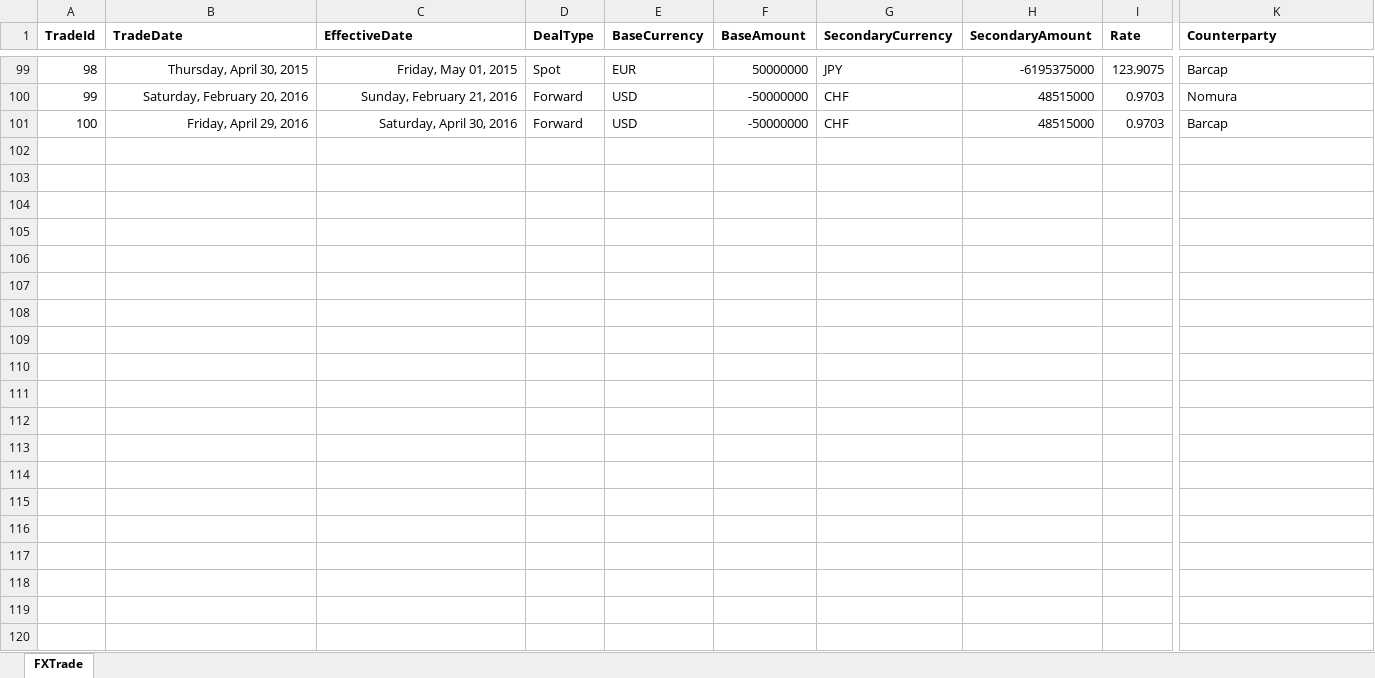
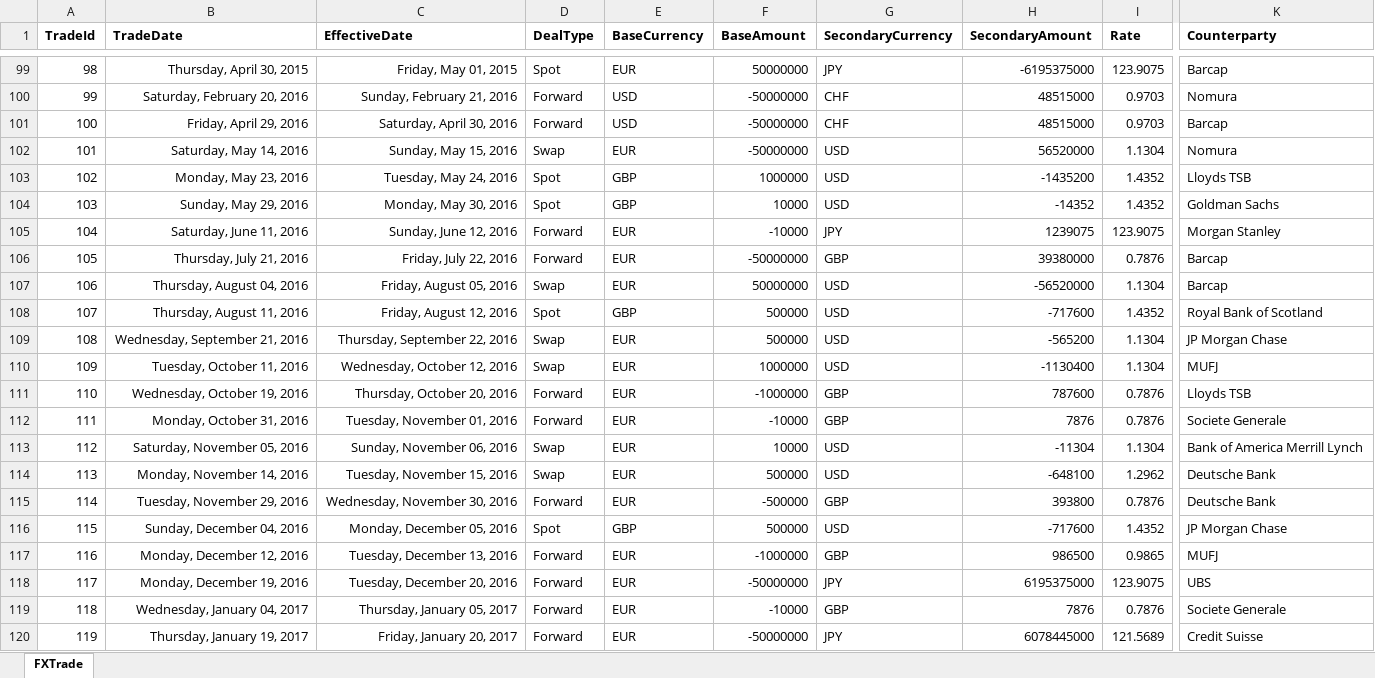
Before and after one commit to JonnyAdaptableTools/adaptableblotter-demo, an Excel workbook: DataSets/TradeBlotterFX.xlsx, sheet FXTrade, drawn as a sheet; only a part is shown, gaps mark what is left out; values as stored, in another font and other column widths than the file's, no borders; rows hold the shown columns only; the diff covers the shown part only; the diff names each change by its address in the sheet, - before the commit and + after, or states it on an @@ line.

```diff
--- a/DataSets/TradeBlotterFX.xlsx (sheet FXTrade)
+++ b/DataSets/TradeBlotterFX.xlsx (sheet FXTrade)
+row 102: 101 | Saturday, May 14, 2016 | Sunday, May 15, 2016 | Swap | EUR | -50000000 | USD | 56520000 | 1.1304 | Nomura
+row 103: 102 | Monday, May 23, 2016 | Tuesday, May 24, 2016 | Spot | GBP | 1000000 | USD | -1435200 | 1.4352 | Lloyds TSB
+row 104: 103 | Sunday, May 29, 2016 | Monday, May 30, 2016 | Spot | GBP | 10000 | USD | -14352 | 1.4352 | Goldman Sachs
+row 105: 104 | Saturday, June 11, 2016 | Sunday, June 12, 2016 | Forward | EUR | -10000 | JPY | 1239075 | 123.9075 | Morgan Stanley
+row 106: 105 | Thursday, July 21, 2016 | Friday, July 22, 2016 | Forward | EUR | -50000000 | GBP | 39380000 | 0.7876 | Barcap
+row 107: 106 | Thursday, August 04, 2016 | Friday, August 05, 2016 | Swap | EUR | 50000000 | USD | -56520000 | 1.1304 | Barcap
+row 108: 107 | Thursday, August 11, 2016 | Friday, August 12, 2016 | Spot | GBP | 500000 | USD | -717600 | 1.4352 | Royal Bank of Scotland
+row 109: 108 | Wednesday, September 21, 2016 | Thursday, September 22, 2016 | Swap | EUR | 500000 | USD | -565200 | 1.1304 | JP Morgan Chase
+row 110: 109 | Tuesday, October 11, 2016 | Wednesday, October 12, 2016 | Swap | EUR | 1000000 | USD | -1130400 | 1.1304 | MUFJ
+row 111: 110 | Wednesday, October 19, 2016 | Thursday, October 20, 2016 | Forward | EUR | -1000000 | GBP | 787600 | 0.7876 | Lloyds TSB
+row 112: 111 | Monday, October 31, 2016 | Tuesday, November 01, 2016 | Forward | EUR | -10000 | GBP | 7876 | 0.7876 | Societe Generale
+row 113: 112 | Saturday, November 05, 2016 | Sunday, November 06, 2016 | Swap | EUR | 10000 | USD | -11304 | 1.1304 | Bank of America Merrill Lynch
+row 114: 113 | Monday, November 14, 2016 | Tuesday, November 15, 2016 | Swap | EUR | 500000 | USD | -648100 | 1.2962 | Deutsche Bank
+row 115: 114 | Tuesday, November 29, 2016 | Wednesday, November 30, 2016 | Forward | EUR | -500000 | GBP | 393800 | 0.7876 | Deutsche Bank
+row 116: 115 | Sunday, December 04, 2016 | Monday, December 05, 2016 | Spot | GBP | 500000 | USD | -717600 | 1.4352 | JP Morgan Chase
+row 117: 116 | Monday, December 12, 2016 | Tuesday, December 13, 2016 | Forward | EUR | -1000000 | GBP | 986500 | 0.9865 | MUFJ
+row 118: 117 | Monday, December 19, 2016 | Tuesday, December 20, 2016 | Forward | EUR | -50000000 | JPY | 6195375000 | 123.9075 | UBS
+row 119: 118 | Wednesday, January 04, 2017 | Thursday, January 05, 2017 | Forward | EUR | -10000 | GBP | 7876 | 0.7876 | Societe Generale
+row 120: 119 | Thursday, January 19, 2017 | Friday, January 20, 2017 | Forward | EUR | -50000000 | JPY | 6078445000 | 121.5689 | Credit Suisse
```
Also changed, not shown: 3 added rows and 10 edited cells elsewhere in this sheet, DataSets/FTSEClose.xlsx, DataSets/Holidays.xlsx, 40 other files.
